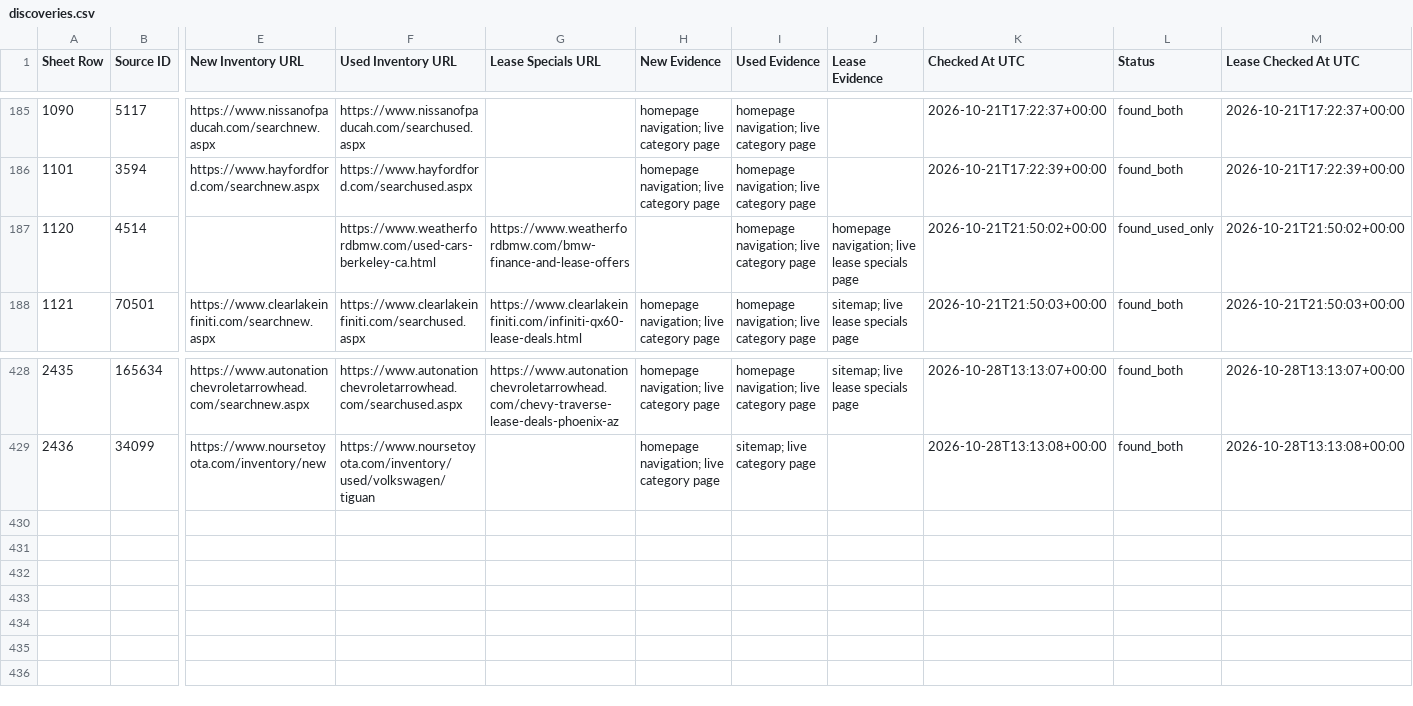
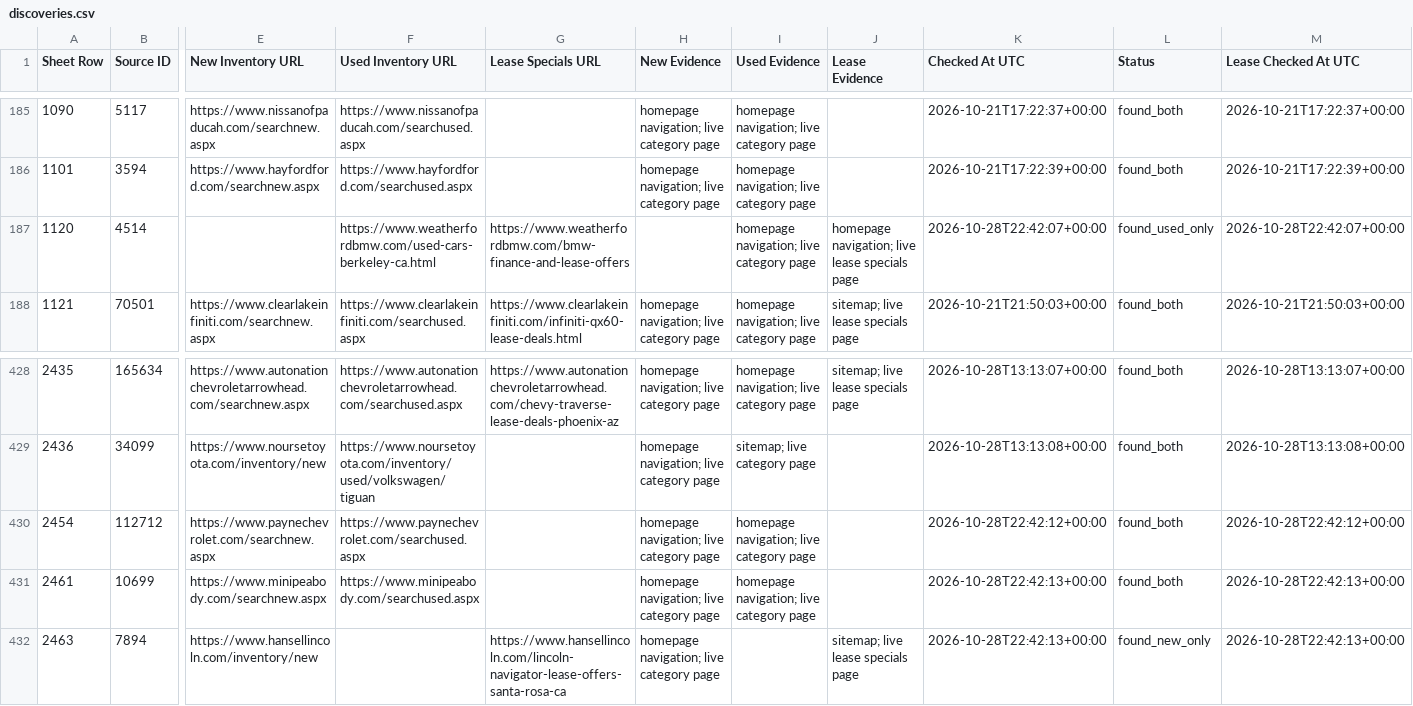
Before and after one commit to ClearlyAwesome/autopilot-dealer-url-discovery, a CSV file: results/discoveries.csv, drawn as a sheet; only a part is shown, gaps mark what is left out; rows hold the shown columns only; the diff names each change by its address in the sheet, - before the commit and + after, or states it on an @@ line.

```diff
--- a/results/discoveries.csv
+++ b/results/discoveries.csv
-K187 (Checked At UTC): 2026-10-21T21:50:02+00:00
+K187 (Checked At UTC): 2026-10-28T22:42:07+00:00
-M187 (Lease Checked At UTC): 2026-10-21T21:50:02+00:00
+M187 (Lease Checked At UTC): 2026-10-28T22:42:07+00:00
+row 430: 2454 | 112712 | https://www.paynechevrolet.com/searchnew.aspx | https://www.paynechevrolet.com/searchused.aspx |  | homepage navigation; live category page | homepage navigation; live category page |  | 2026-10-28T22:42:12+00:00 | found_both | 2026-10-28T22:42:12+00:00
+row 431: 2461 | 10699 | https://www.minipeabody.com/searchnew.aspx | https://www.minipeabody.com/searchused.aspx |  | homepage navigation; live category page | homepage navigation; live category page |  | 2026-10-28T22:42:13+00:00 | found_both | 2026-10-28T22:42:13+00:00
+row 432: 2463 | 7894 | https://www.hansellincoln.com/inventory/new |  | https://www.hansellincoln.com/lincoln-navigator-lease-offers-santa-rosa-ca | homepage navigation; live category page |  | sitemap; live lease specials page | 2026-10-28T22:42:13+00:00 | found_new_only | 2026-10-28T22:42:13+00:00
```
Also changed, not shown: 3 other files.
